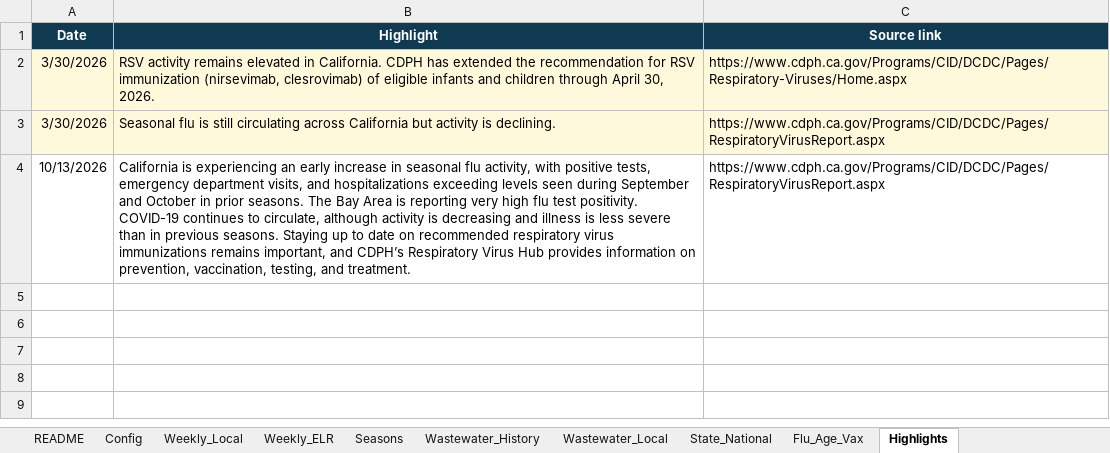
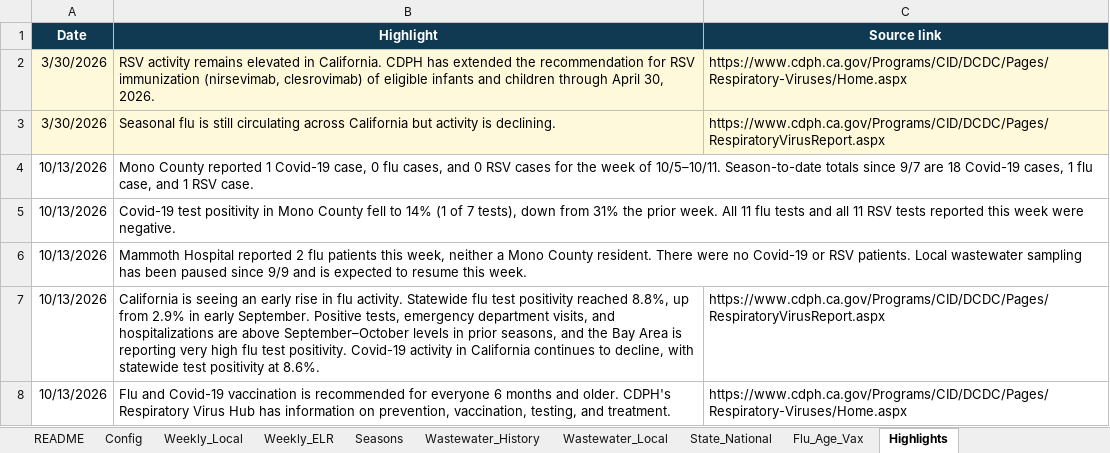
Before and after one commit to EmilyKillion/mono-county-dashboards, an Excel workbook: respiratory/RV_Tracker.xlsx, sheet Highlights, drawn as a sheet; values as stored, in another font and other column widths than the file's, no borders; addresses are those after the commit; the diff names each change by its address in the sheet, - before the commit and + after, or states it on an @@ line.

```diff
--- a/respiratory/RV_Tracker.xlsx (sheet Highlights)
+++ b/respiratory/RV_Tracker.xlsx (sheet Highlights)
+row 4: 10/13/2026 | Mono County reported 1 Covid-19 case, 0 flu cases, and 0 RSV cases for the week of 10/5–10/11. Season-to-date totals since 9/7 are 18 Covid-19 cases, 1 flu case, and 1 RSV case.
+row 5: 10/13/2026 | Covid-19 test positivity in Mono County fell to 14% (1 of 7 tests), down from 31% the prior week. All 11 flu tests and all 11 RSV tests reported this week were negative.
+row 6: 10/13/2026 | Mammoth Hospital reported 2 flu patients this week, neither a Mono County resident. There were no Covid-19 or RSV patients. Local wastewater sampling has been paused since 9/9 and is expected to resume this week.
-B7 (Highlight): California is experiencing an early increase in seasonal flu activity, with positive tests, emergency department visits, and hospitalizations exceeding levels seen during September and October in prior seasons. The Bay Area is reporting very high flu test positivity. COVID-19 continues to circulate, although activity is decreasing and illness is less severe than in previous seasons. Staying up to date on recommended respiratory virus immunizations remains important, and CDPH’s Respiratory Virus Hub provides information on prevention, vaccination, testing, and treatment.
+B7 (Highlight): California is seeing an early rise in flu activity. Statewide flu test positivity reached 8.8%, up from 2.9% in early September. Positive tests, emergency department visits, and hospitalizations are above September–October levels in prior seasons, and the Bay Area is reporting very high flu test positivity. Covid-19 activity in California continues to decline, with statewide test positivity at 8.6%.
+row 8: 10/13/2026 | Flu and Covid-19 vaccination is recommended for everyone 6 months and older. CDPH's Respiratory Virus Hub has information on prevention, vaccination, testing, and treatment. | https://www.cdph.ca.gov/Programs/CID/DCDC/Pages/Respiratory-Viruses/Home.aspx
```
